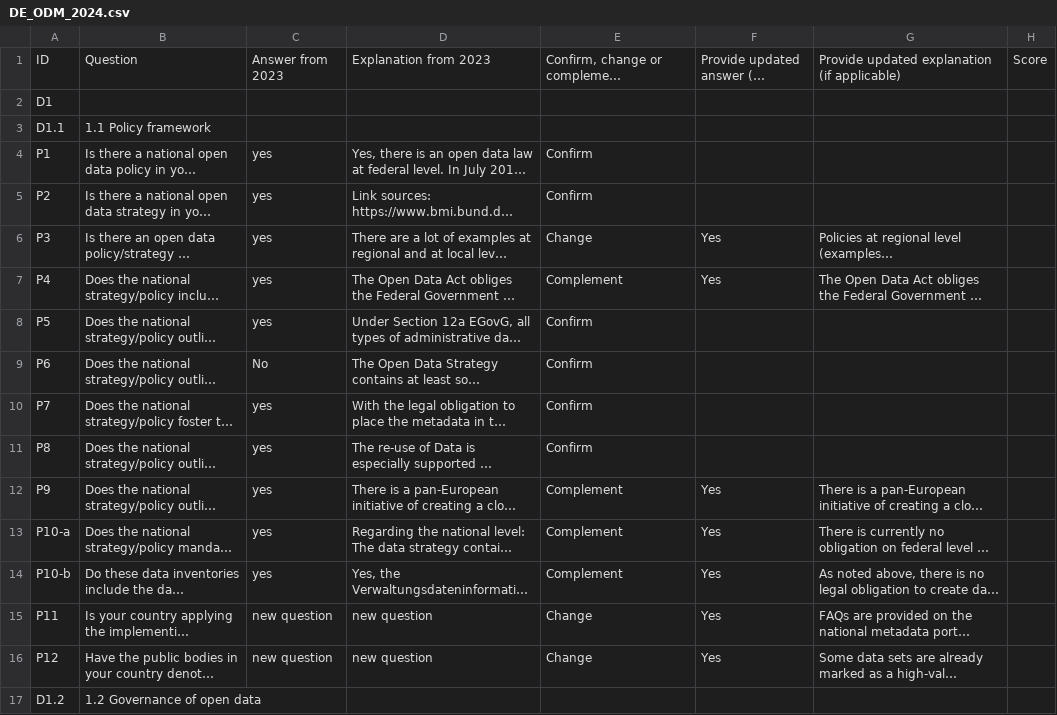
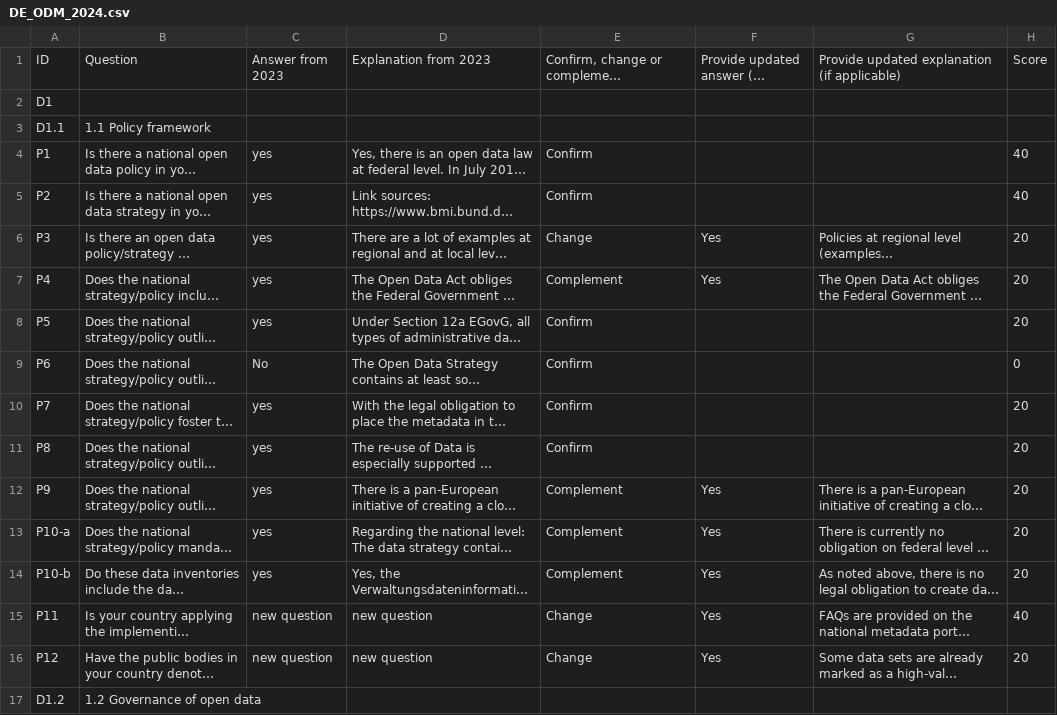
Before and after one commit to tursics/maturity-report, a CSV file: 2024/3-simplified/DE_ODM_2024.csv, drawn as a sheet; only a part is shown; long unchanged cells end in …; the diff covers the shown part only; the diff names each change by its address in the sheet, - before the commit and + after, or states it on an @@ line.

Commit message:
add well known score

```diff
--- a/2024/3-simplified/DE_ODM_2024.csv
+++ b/2024/3-simplified/DE_ODM_2024.csv
-H4:H5: (empty)
+H4:H5: 40
-H6:H8: (empty)
+H6:H8: 20
-H9: (empty)
+H9: 0
-H10:H14: (empty)
+H10:H14: 20
-H15: (empty)
+H15: 40
-H16: (empty)
+H16: 20
```
Also changed, not shown: 98 edited cells elsewhere in this file.
